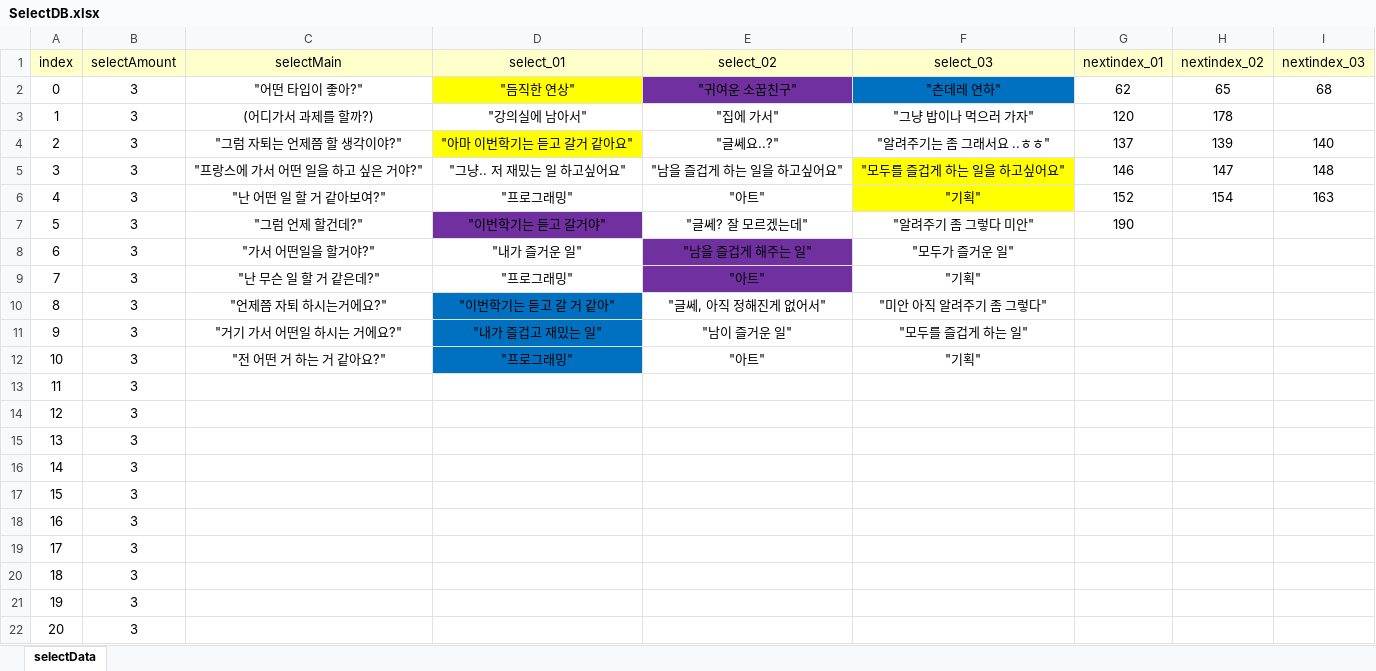
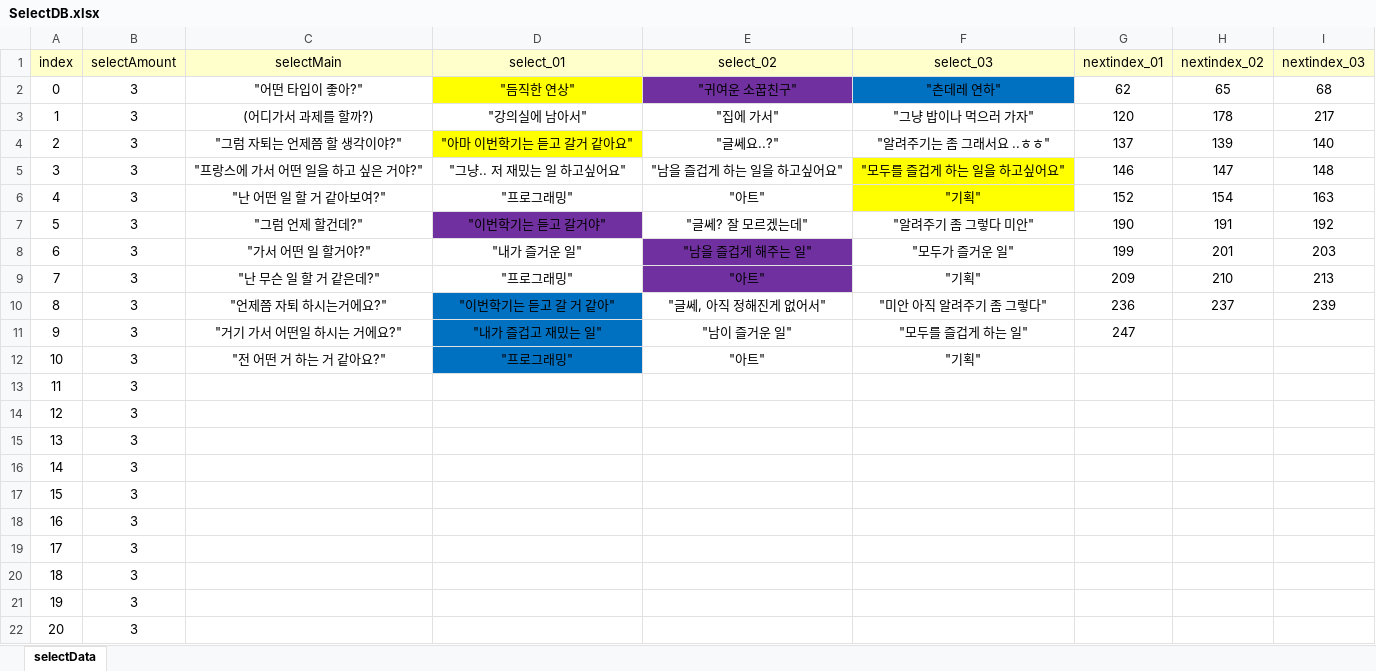
Before and after one commit to ahyun04/hihisecondproject, an Excel workbook: SecondHeeHeeMotGa/Assets/Resources/ExcelDB/SelectDB.xlsx, sheet selectData, drawn as a sheet; values as stored, in another font and other column widths than the file's, no borders; the diff names each change by its address in the sheet, - before the commit and + after, or states it on an @@ line.

```diff
--- a/SecondHeeHeeMotGa/Assets/Resources/ExcelDB/SelectDB.xlsx (sheet selectData)
+++ b/SecondHeeHeeMotGa/Assets/Resources/ExcelDB/SelectDB.xlsx (sheet selectData)
-I3 (nextindex_03): (empty)
+I3 (nextindex_03): 217
-H7 (nextindex_02): (empty)
+H7 (nextindex_02): 191
-I7 (nextindex_03): (empty)
+I7 (nextindex_03): 192
-C8 (selectMain): "가서 어떤일을 할거야?"
+C8 (selectMain): "가서 어떤 일 할거야?"
-G8 (nextindex_01): (empty)
+G8 (nextindex_01): 199
-H8 (nextindex_02): (empty)
+H8 (nextindex_02): 201
-I8 (nextindex_03): (empty)
+I8 (nextindex_03): 203
-G9 (nextindex_01): (empty)
+G9 (nextindex_01): 209
-H9 (nextindex_02): (empty)
+H9 (nextindex_02): 210
-I9 (nextindex_03): (empty)
+I9 (nextindex_03): 213
-G10 (nextindex_01): (empty)
+G10 (nextindex_01): 236
-H10 (nextindex_02): (empty)
+H10 (nextindex_02): 237
-I10 (nextindex_03): (empty)
+I10 (nextindex_03): 239
-G11 (nextindex_01): (empty)
+G11 (nextindex_01): 247
```
Also changed, not shown: SecondHeeHeeMotGa/Assets/Resources/ExcelDB/DialogueDB.xlsx, 2 other files.
